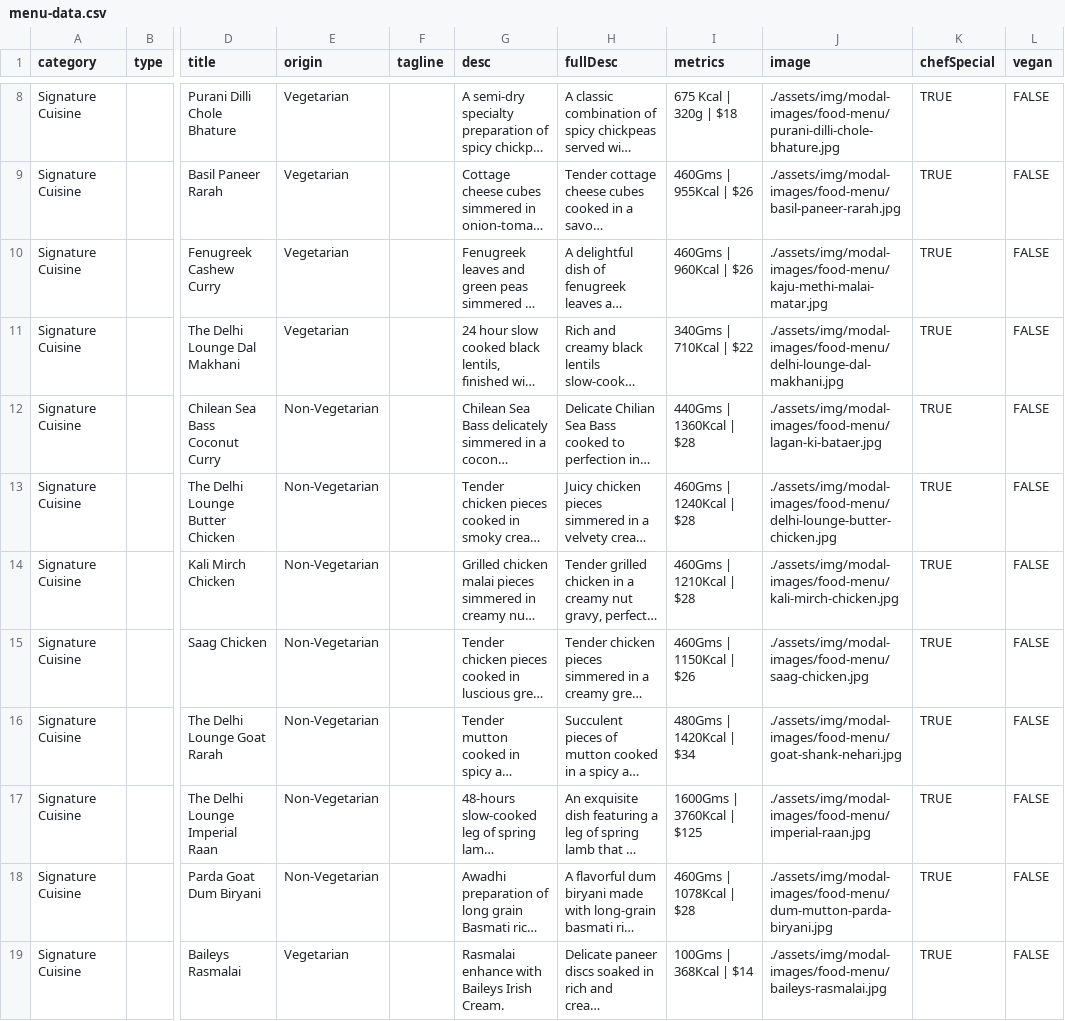
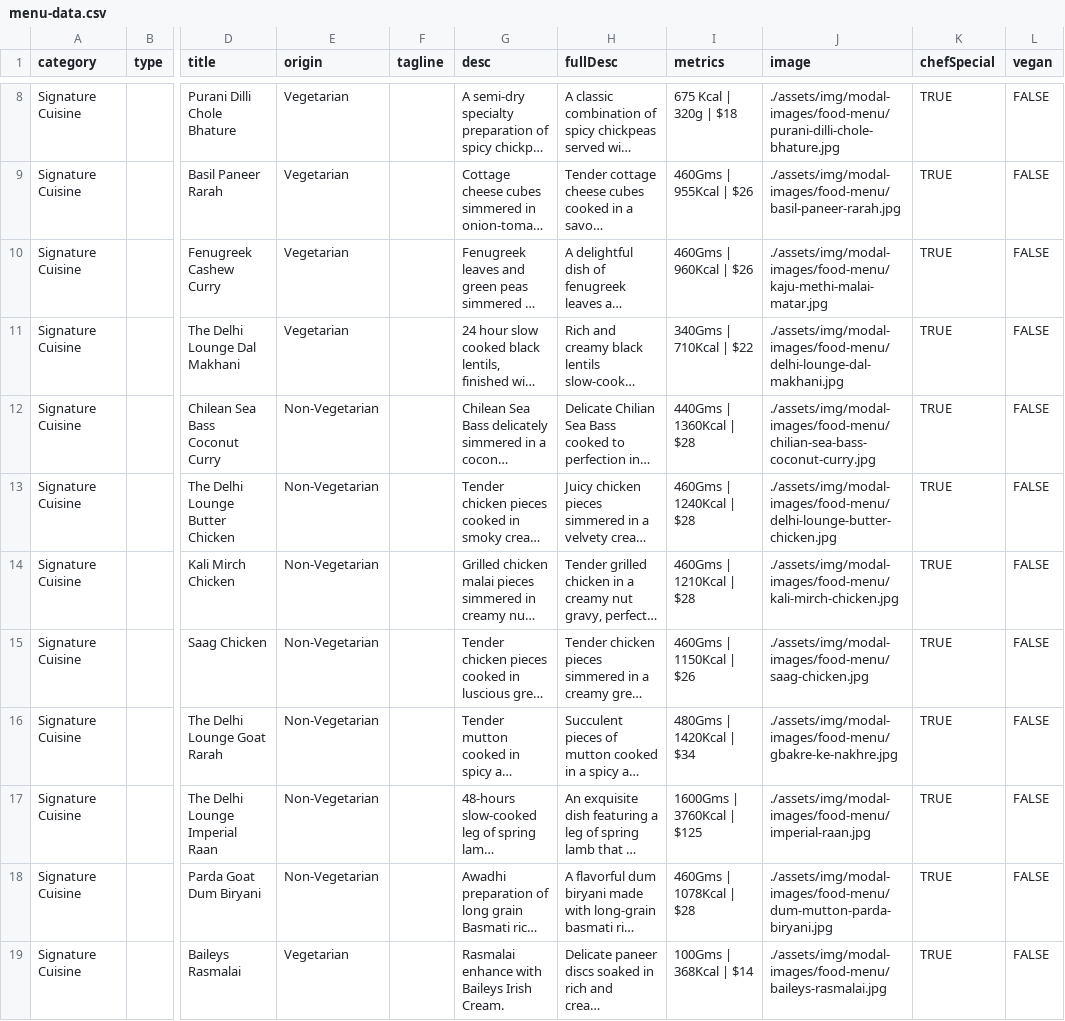
Before and after one commit to pritishraj04/delhi-lounge, a CSV file: assets/data/menu-data.csv, drawn as a sheet; only a part is shown, gaps mark what is left out; long unchanged cells end in …; the diff covers the shown part only; the diff names each change by its address in the sheet, - before the commit and + after, or states it on an @@ line.

```diff
--- a/assets/data/menu-data.csv
+++ b/assets/data/menu-data.csv
-J12 (image): ./assets/img/modal-images/food-menu/lagan-ki-bataer.jpg
+J12 (image): ./assets/img/modal-images/food-menu/chilian-sea-bass-coconut-curry.jpg
-J16 (image): ./assets/img/modal-images/food-menu/goat-shank-nehari.jpg
+J16 (image): ./assets/img/modal-images/food-menu/gbakre-ke-nakhre.jpg
```
Also changed, not shown: 4 edited cells elsewhere in this file, 1 other file.
